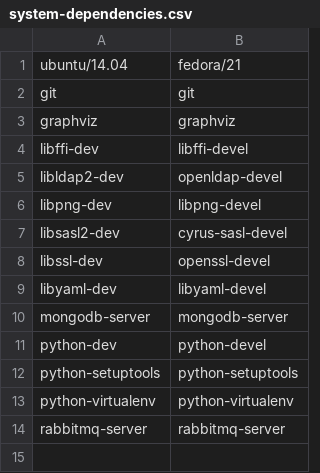
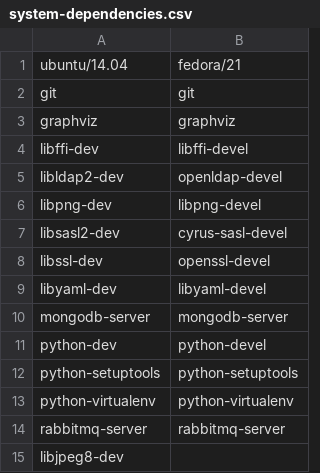
Before and after one commit to cloudmesh/get, a CSV file: cloudmesh/system-dependencies.csv, drawn as a sheet; the diff names each change by its address in the sheet, - before the commit and + after, or states it on an @@ line.

Commit message:
Pillow requires libjpeg

```diff
--- a/cloudmesh/system-dependencies.csv
+++ b/cloudmesh/system-dependencies.csv
+row 15: libjpeg8-dev
```
